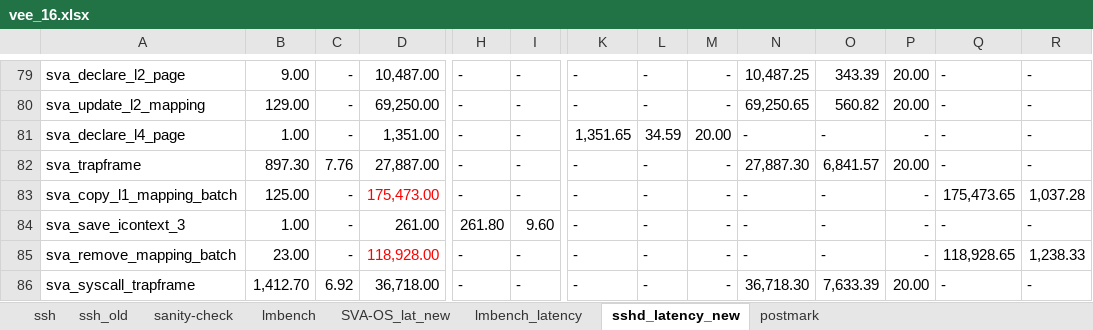
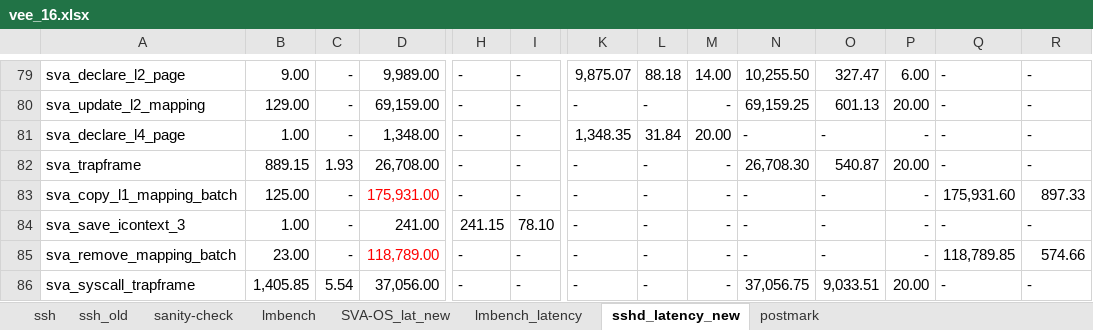
Before and after one commit to XiaowanDong/sva_results, an Excel workbook: vee_16.xlsx, sheet sshd_latency_new, drawn as a sheet; only a part is shown, gaps mark what is left out; values as stored, in another font and other column widths than the file's, no borders; the diff covers the shown part only; the diff names each change by its address in the sheet, - before the commit and + after, or states it on an @@ line.

```diff
--- a/vee_16.xlsx (sheet sshd_latency_new)
+++ b/vee_16.xlsx (sheet sshd_latency_new)
-D79: 10,487.00
+D79: 9,989.00
-K79: -
+K79: 9,875.07
-L79: -
+L79: 88.18
-M79: -
+M79: 14.00
-N79: 10,487.25
+N79: 10,255.50
-O79: 343.39
+O79: 327.47
-P79: 20.00
+P79: 6.00
-D80: 69,250.00
+D80: 69,159.00
-N80: 69,250.65
+N80: 69,159.25
-O80: 560.82
+O80: 601.13
-D81: 1,351.00
+D81: 1,348.00
-K81: 1,351.65
+K81: 1,348.35
-L81: 34.59
+L81: 31.84
-B82: 897.30
+B82: 889.15
-C82: 7.76
+C82: 1.93
-D82: 27,887.00
+D82: 26,708.00
-N82: 27,887.30
+N82: 26,708.30
-O82: 6,841.57
+O82: 540.87
-D83: 175,473.00
+D83: 175,931.00
-Q83: 175,473.65
+Q83: 175,931.60
-R83: 1,037.28
+R83: 897.33
-D84: 261.00
+D84: 241.00
-H84: 261.80
+H84: 241.15
-I84: 9.60
+I84: 78.10
-D85: 118,928.00
+D85: 118,789.00
-Q85: 118,928.65
+Q85: 118,789.85
-R85: 1,238.33
+R85: 574.66
-B86: 1,412.70
+B86: 1,405.85
-C86: 6.92
+C86: 5.54
-D86: 36,718.00
+D86: 37,056.00
-N86: 36,718.30
+N86: 37,056.75
-O86: 7,633.39
+O86: 9,033.51
```
Also changed, not shown: 34 added rows, 104 edited cells and cell formats elsewhere in this sheet, sheet postmark.
